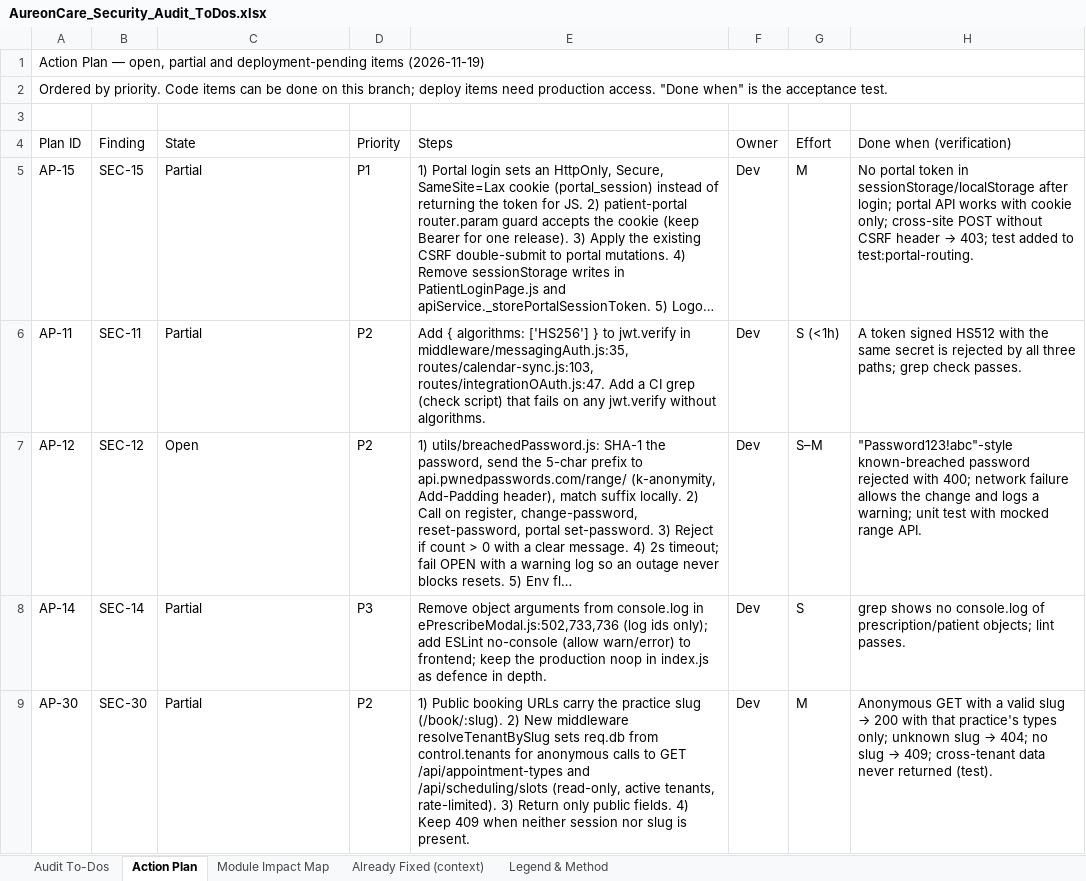
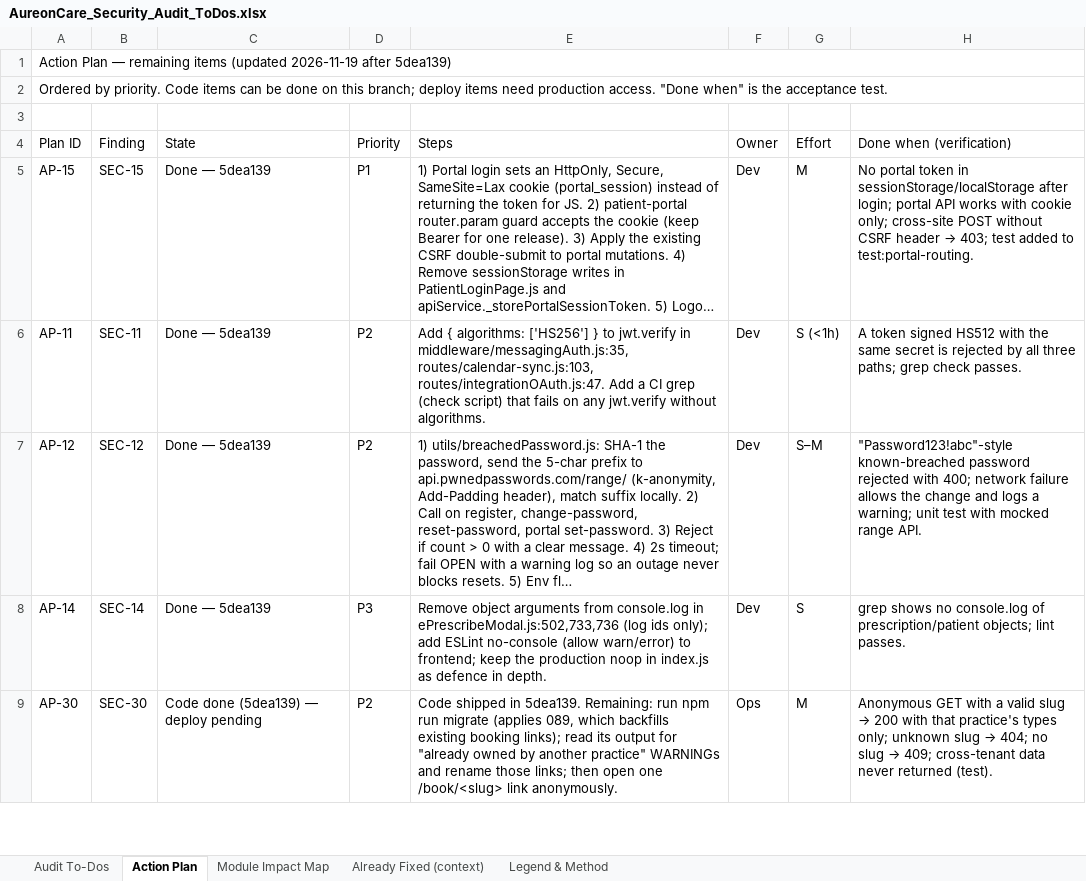
Before and after one commit to rajbizchannels/AureonCare, an Excel workbook: AureonCare_Security_Audit_ToDos.xlsx, sheet Action Plan, drawn as a sheet; only a part is shown; long unchanged cells end in …; values as stored, in another font and other column widths than the file's, no cell formats; the diff covers the shown part only; the diff names each change by its address in the sheet, - before the commit and + after, or states it on an @@ line.

```diff
--- a/AureonCare_Security_Audit_ToDos.xlsx (sheet Action Plan)
+++ b/AureonCare_Security_Audit_ToDos.xlsx (sheet Action Plan)
-A1 (Plan ID): …Plan — open, partial and deployment-pending items (2026-11-19)
+A1 (Plan ID): …Plan — remaining items (updated 2026-11-19 after 5dea139)
-C5:C6 (State): Partial
+C5:C6 (State): Done — 5dea139
-C7 (State): Open
+C7 (State): Done — 5dea139
-C8 (State): Partial
+C8 (State): Done — 5dea139
-C9 (State): Partial
+C9 (State): Code done (5dea139) — deploy pending
-E9 (Steps): 1) Public booking URLs carry the practice slug (/book/:slug). 2) New middleware resolveTenantBySlug sets req.db from control.tenants for anonymous calls to GET /api/appointment-types and /api/scheduling/slots (read-only, active tenants, rate-limited). 3) Return only public fields. 4) Keep 409 when neither session nor slug is present.
+E9 (Steps): Code shipped in 5dea139. Remaining: run npm run migrate (applies 089, which backfills existing booking links); read its output for "already owned by another practice" WARNINGs and rename those links; then open one /book/<slug> link anonymously.
-F9 (Owner): Dev
+F9 (Owner): Ops
```
Also changed, not shown: 1 added row and 2 edited cells elsewhere in this sheet, sheet Audit To-Dos, cell formats.
